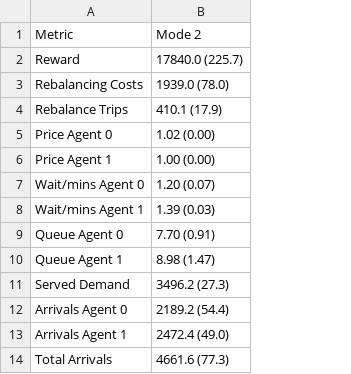
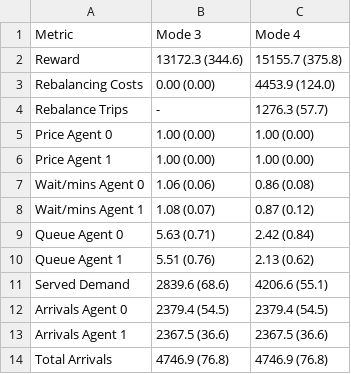
Before and after one commit to emto17ab/rl-pricing-amod, a TSV file: results_table_dual.tsv, drawn as a sheet; removed rows and columns are numbered as before the commit, all else as after; the diff names each change by its address in the sheet, - before the commit and + after, or states it on an @@ line.

```diff
--- a/results_table_dual.tsv
+++ b/results_table_dual.tsv
-column B, rows 1-14: Mode 2 | 17840.0 (225.7) | 1939.0 (78.0) | 410.1 (17.9) | 1.02 (0.00) | 1.00 (0.00) | 1.20 (0.07) | 1.39 (0.03) | 7.70 (0.91) | 8.98 (1.47) | 3496.2 (27.3) | 2189.2 (54.4) | 2472.4 (49.0) | 4661.6 (77.3)
+column B, rows 1-14: Mode 3 | 13172.3 (344.6) | 0.00 (0.00) | - | 1.00 (0.00) | 1.00 (0.00) | 1.06 (0.06) | 1.08 (0.07) | 5.63 (0.71) | 5.51 (0.76) | 2839.6 (68.6) | 2379.4 (54.5) | 2367.5 (36.6) | 4746.9 (76.8)
+column C, rows 1-14: Mode 4 | 15155.7 (375.8) | 4453.9 (124.0) | 1276.3 (57.7) | 1.00 (0.00) | 1.00 (0.00) | 0.86 (0.08) | 0.87 (0.12) | 2.42 (0.84) | 2.13 (0.62) | 4206.6 (55.1) | 2379.4 (54.5) | 2367.5 (36.6) | 4746.9 (76.8)
```
Also changed, not shown: 9 other files.
